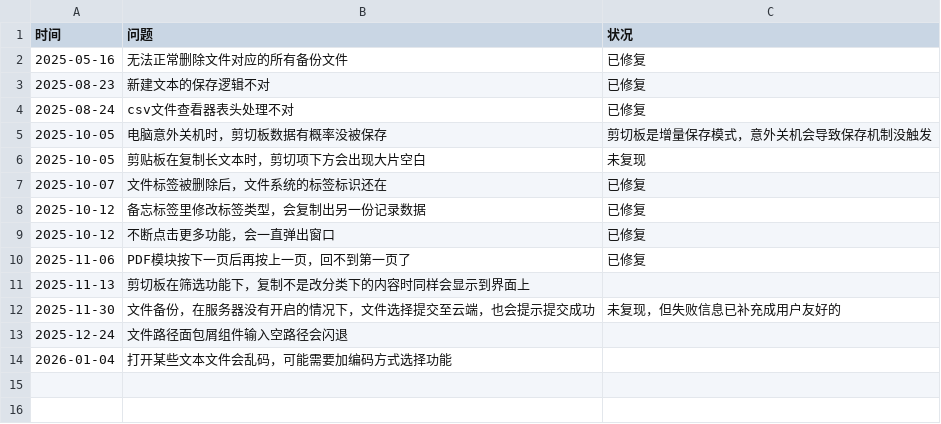
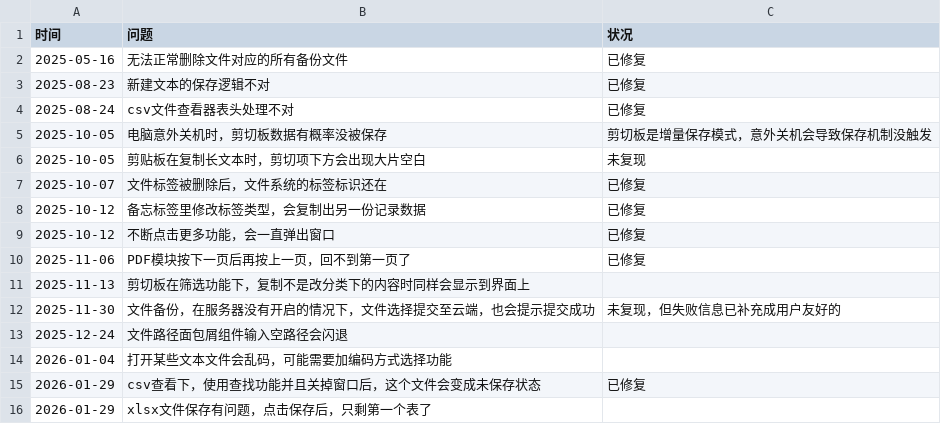
Before and after one commit to 3548848289/UniFileHub, a CSV file: Resources/Doc/bug发现记录.csv, drawn as a sheet.

```diff
--- a/Resources/Doc/bug发现记录.csv
+++ b/Resources/Doc/bug发现记录.csv
@@ -14 +14,3 @@
 2026-01-04,打开某些文本文件会乱码，可能需要加编码方式选择功能,
+2026-01-29,csv查看下，使用查找功能并且关掉窗口后，这个文件会变成未保存状态,已修复
+2026-01-29,xlsx文件保存有问题，点击保存后，只剩第一个表了,
```
Also changed, not shown: 23 other files.
